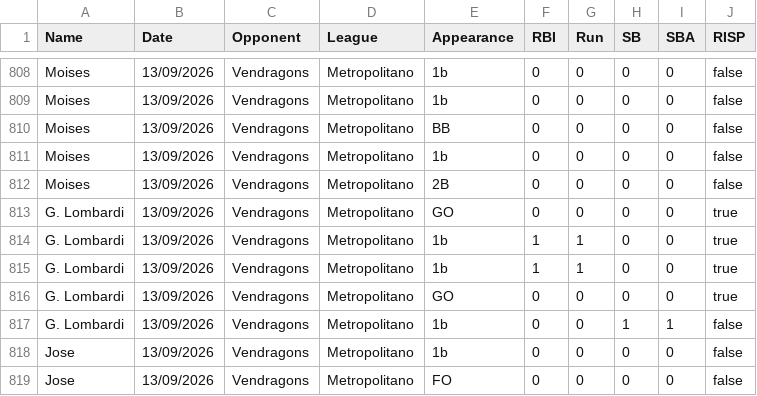
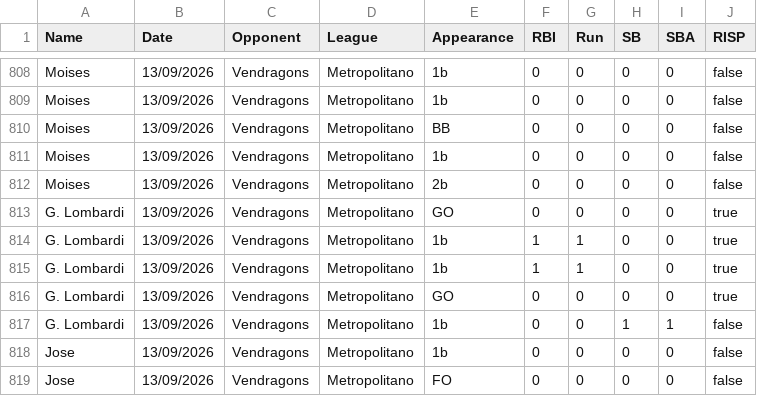
Before and after one commit to lombardi-g/ichiban-devops, a CSV file: frontend/public/appearances.csv, drawn as a sheet; only a part is shown, gaps mark what is left out.

Commit message:
2B typo

```diff
--- a/frontend/public/appearances.csv
+++ b/frontend/public/appearances.csv
@@ -811,3 +811,3 @@ Moises;13/09/2026;Vendragons;Metropolitano;BB;0;0;0;0;false
 Moises;13/09/2026;Vendragons;Metropolitano;1b;0;0;0;0;false
-Moises;13/09/2026;Vendragons;Metropolitano;2B;0;0;0;0;false
+Moises;13/09/2026;Vendragons;Metropolitano;2b;0;0;0;0;false
 G. Lombardi;13/09/2026;Vendragons;Metropolitano;GO;0;0;0;0;true
```
